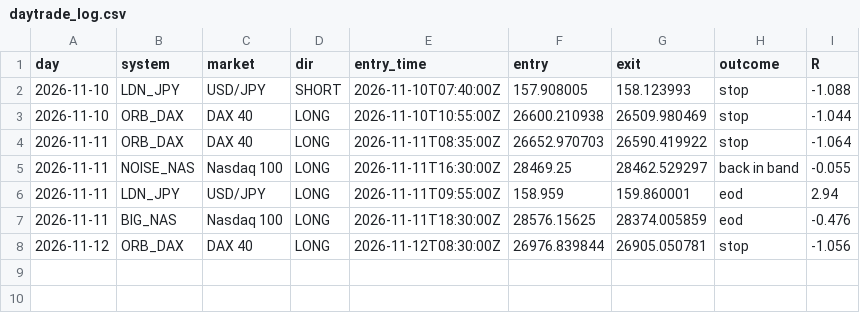
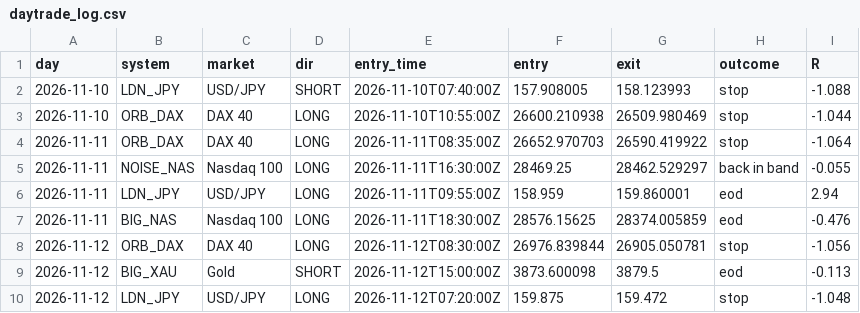
Before and after one commit to kamalelmesbahi45-design/trading-bot, a CSV file: data/daytrade_log.csv, drawn as a sheet; the diff names each change by its address in the sheet, - before the commit and + after, or states it on an @@ line.

```diff
--- a/data/daytrade_log.csv
+++ b/data/daytrade_log.csv
+row 9: 2026-11-12 | BIG_XAU | Gold | SHORT | 2026-11-12T15:00:00Z | 3873.600098 | 3879.5 | eod | -0.113
+row 10: 2026-11-12 | LDN_JPY | USD/JPY | LONG | 2026-11-12T07:20:00Z | 159.875 | 159.472 | stop | -1.048
```
Also changed, not shown: 2 other files.
